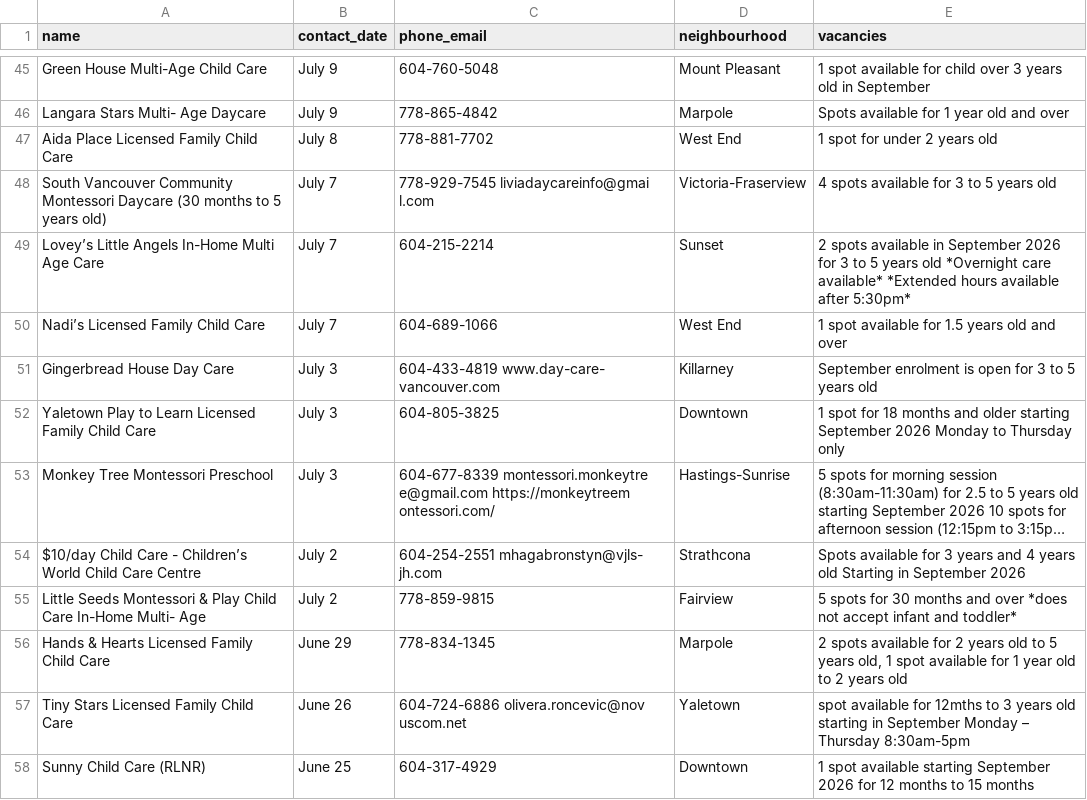
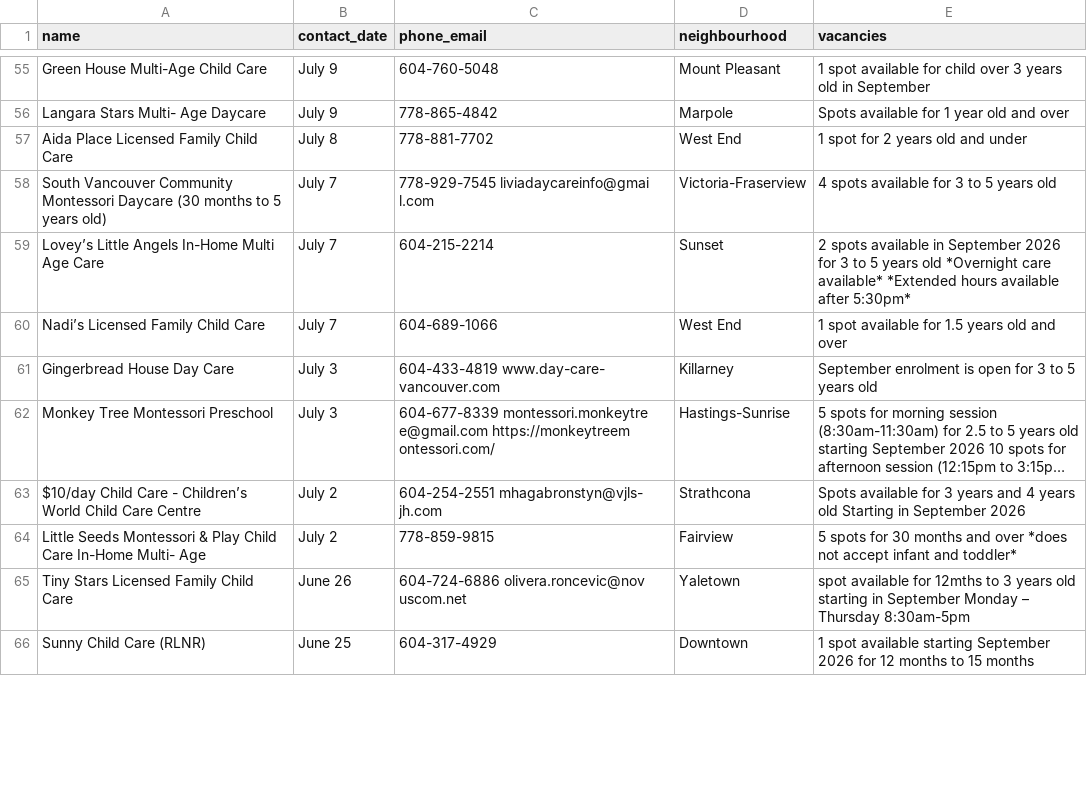
Before and after one commit to yzhong52/Vancouver-Daycare, a CSV file: processed_data/vacancies.csv, drawn as a sheet; only a part is shown, gaps mark what is left out; long unchanged cells end in …; removed rows and columns are numbered as before the commit, all else as after; the diff covers the shown part only; the diff names each change by its address in the sheet, - before the commit and + after, or states it on an @@ line.

```diff
--- a/processed_data/vacancies.csv
+++ b/processed_data/vacancies.csv
-E57 (vacancies): 1 spot for under 2 years old
+E57 (vacancies): 1 spot for 2 years old and under
-row 52: Yaletown Play to Learn Licensed Family Child Care | July 3 | 604-805-3825 | Downtown | 1 spot for 18 months and older starting September 2026 Monday to Thursday only
-row 56: Hands & Hearts Licensed Family Child Care | June 29 | 778-834-1345 | Marpole | 2 spots available for 2 years old to 5 years old, 1 spot available for 1 year old to 2 years old
```
Also changed, not shown: 15 added rows, 12 removed rows and 13 edited cells elsewhere in this file, processed_data/enriched_vacancies.csv, processed_data/geocoded_vacancies.csv.
